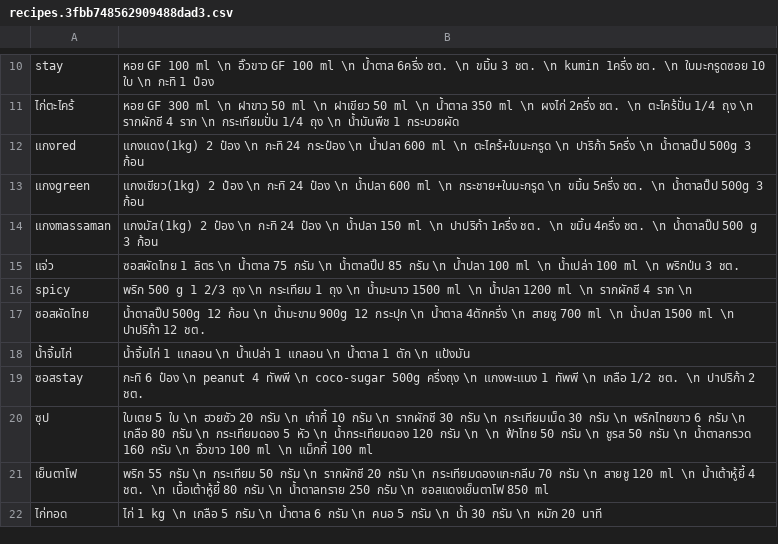
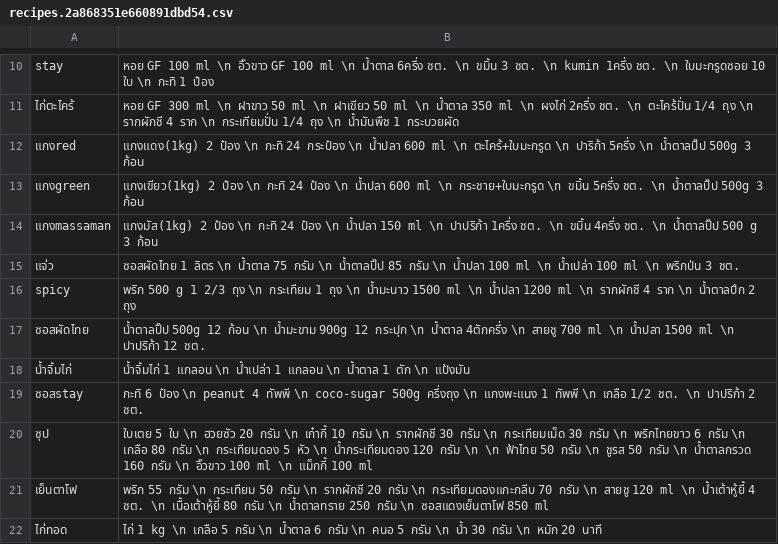
Before and after one commit to tanbossnaja/recipes, a CSV file: static/media/recipes.2a868351e660891dbd54.csv (was static/media/recipes.3fbb748562909488dad3.csv), drawn as a sheet; only a part is shown, gaps mark what is left out.

```diff
--- a/static/media/recipes.3fbb748562909488dad3.csv
+++ b/static/media/recipes.2a868351e660891dbd54.csv
@@ -15,3 +15,3 @@ stay,"หอย GF 100 ml \n อิ๊วขาว GF 100 ml \n น้ำตา
 แจ่ว,"ซอสผัดไทย 1 ลิตร \n น้ำตาล 75 กรัม \n น้ำตาลปิ๊ป 85 กรัม \n น้ำปลา 100 ml \n น้ำเปล่า 100 ml \n พริกป่น 3 ชต."
-spicy,"พริก 500 g 1 2/3 ถุง \n กระเทียม 1 ถุง \n น้ำมะนาว 1500 ml \n น้ำปลา 1200 ml \n รากผักชี 4 ราก \n "
+spicy,"พริก 500 g 1 2/3 ถุง \n กระเทียม 1 ถุง \n น้ำมะนาว 1500 ml \n น้ำปลา 1200 ml \n รากผักชี 4 ราก \n น้ำตาลปึก 2 ถุง"
 ซอสผัดไทย,"น้ำตาลปิ๊ป 500g 12 ก้อน \n น้ำมะขาม 900g 12 กระปุก \n น้ำตาล 4ตักครึ่ง \n สายชู 700 ml \n น้ำปลา 1500 ml \n ปาปริก้า 12 ชต."
```
Also changed, not shown: 7 other files.
